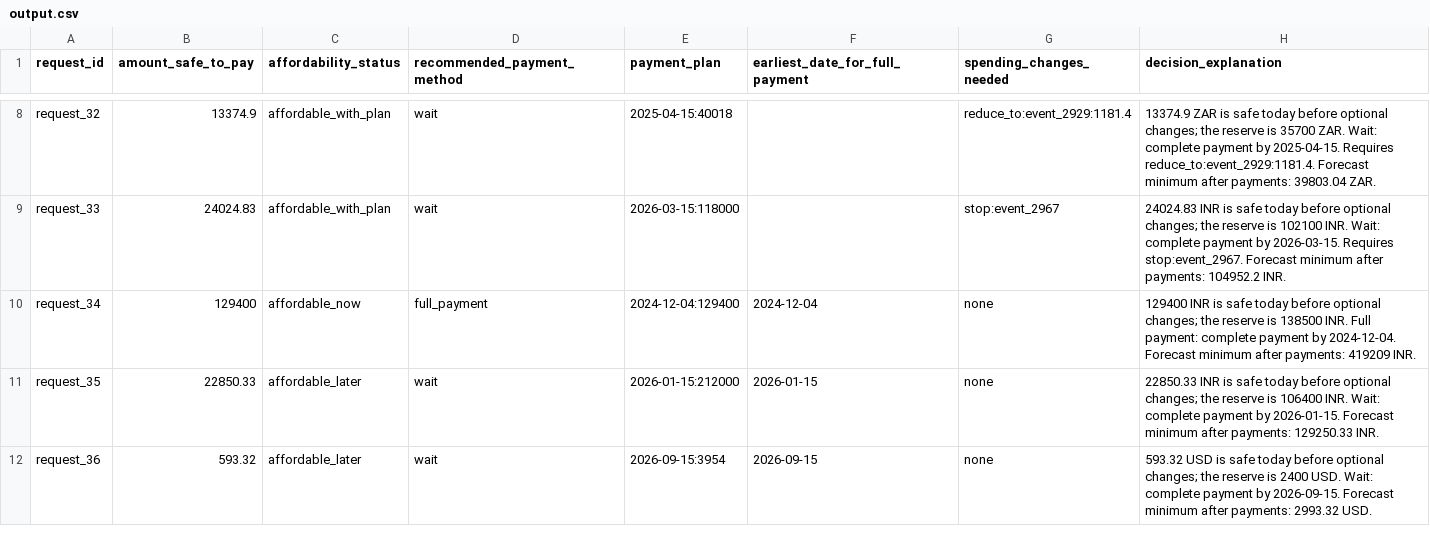
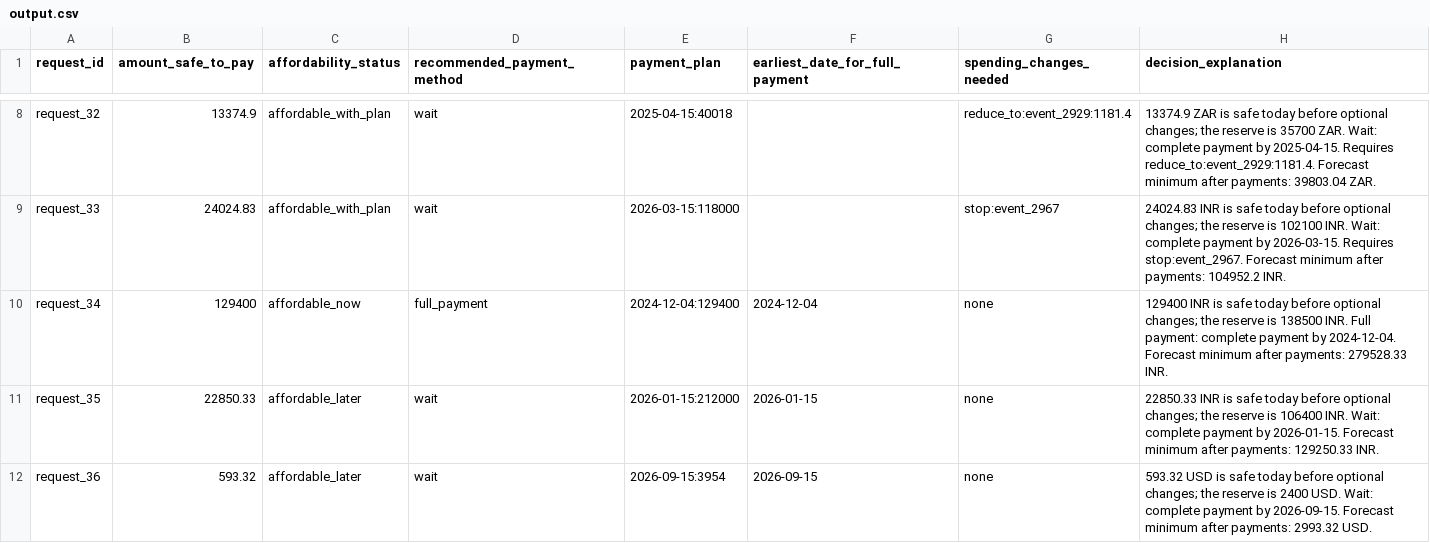
Before and after one commit to MaheshBhushan/hackerrank-orchestrate-september26, a CSV file: output.csv, drawn as a sheet; only a part is shown, gaps mark what is left out; the diff covers the shown part only.

```diff
--- a/output.csv
+++ b/output.csv
@@ -9,3 +9,3 @@ request_32,13374.9,affordable_with_plan,wait,2025-04-15:40018,,reduce_to:event_2
 request_33,24024.83,affordable_with_plan,wait,2026-03-15:118000,,stop:event_2967,24024.83 INR is safe today before optional changes; the reserve is 102100 INR. Wait: complete payment by 2026-03-15. Requires stop:event_2967. Forecast minimum after payments: 104952.2 INR.
-request_34,129400,affordable_now,full_payment,2024-12-04:129400,2024-12-04,none,129400 INR is safe today before optional changes; the reserve is 138500 INR. Full payment: complete payment by 2024-12-04. Forecast minimum after payments: 419209 INR.
+request_34,129400,affordable_now,full_payment,2024-12-04:129400,2024-12-04,none,129400 INR is safe today before optional changes; the reserve is 138500 INR. Full payment: complete payment by 2024-12-04. Forecast minimum after payments: 279528.33 INR.
 request_35,22850.33,affordable_later,wait,2026-01-15:212000,2026-01-15,none,22850.33 INR is safe today before optional changes; the reserve is 106400 INR. Wait: complete payment by 2026-01-15. Forecast minimum after payments: 129250.33 INR.
```
Also changed, not shown: 15 edited cells elsewhere in this file, 12 other files.
